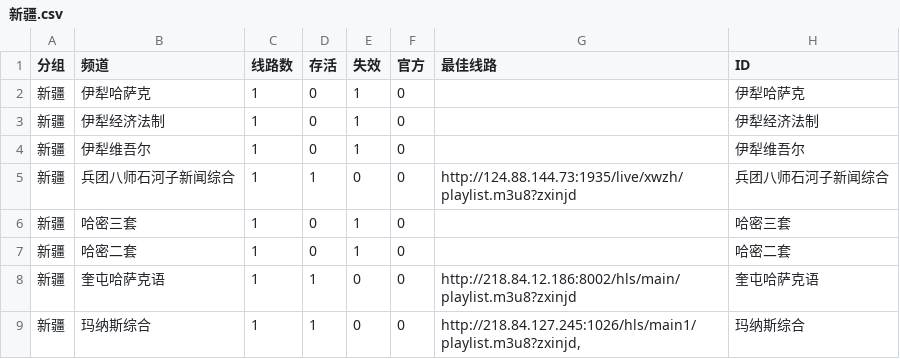
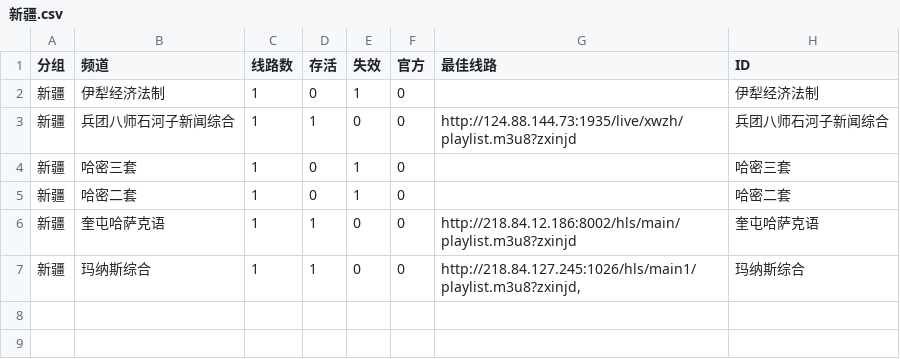
Before and after one commit to LEEQQFF/iptv-live, a CSV file: editable/新疆.csv, drawn as a sheet.

```diff
--- a/editable/新疆.csv
+++ b/editable/新疆.csv
@@ -1,5 +1,3 @@
 分组,频道,线路数,存活,失效,官方,最佳线路,ID
-新疆,伊犁哈萨克,1,0,1,0,,伊犁哈萨克
 新疆,伊犁经济法制,1,0,1,0,,伊犁经济法制
-新疆,伊犁维吾尔,1,0,1,0,,伊犁维吾尔
 新疆,兵团八师石河子新闻综合,1,1,0,0,http://124.88.144.73:1935/live/xwzh/playlist.m3u8?zxinjd,兵团八师石河子新闻综合
```
Also changed, not shown: editable/卫视.csv, editable/安徽.csv, 20 other files.
